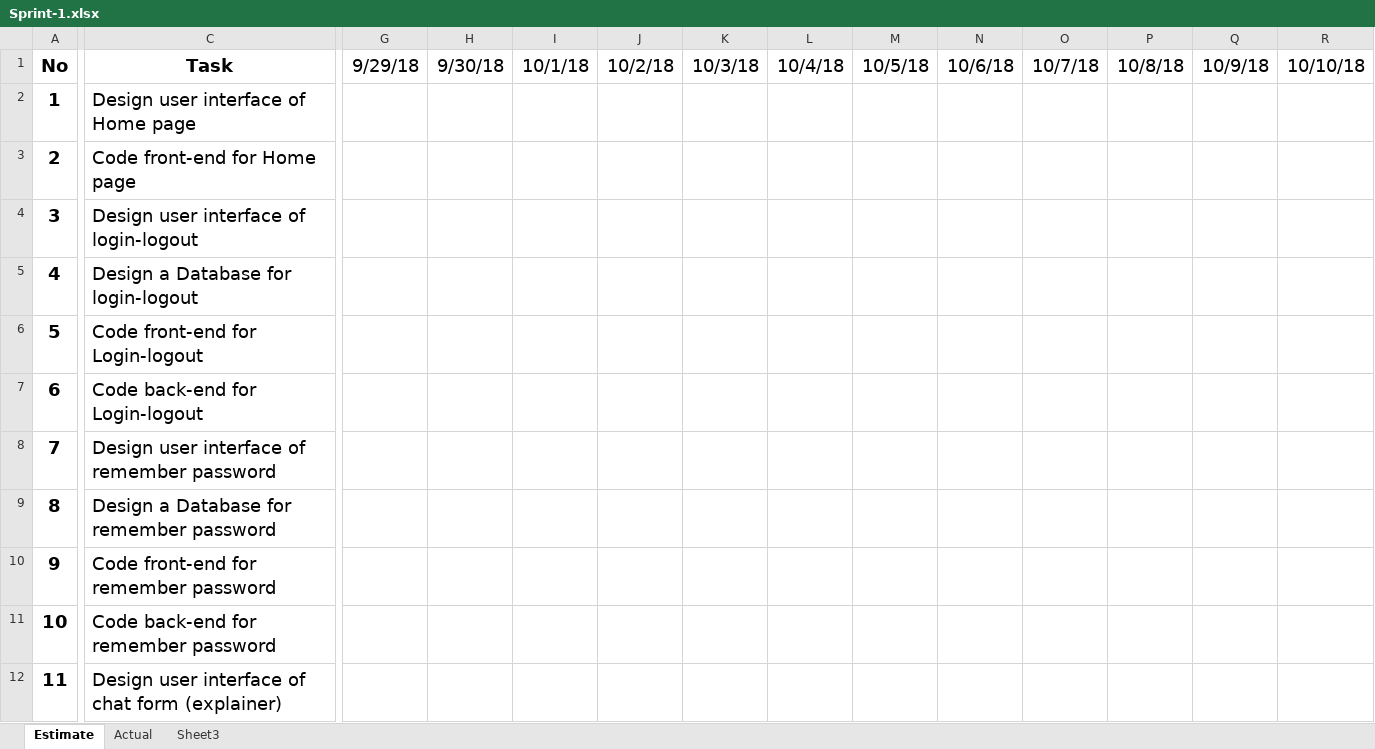
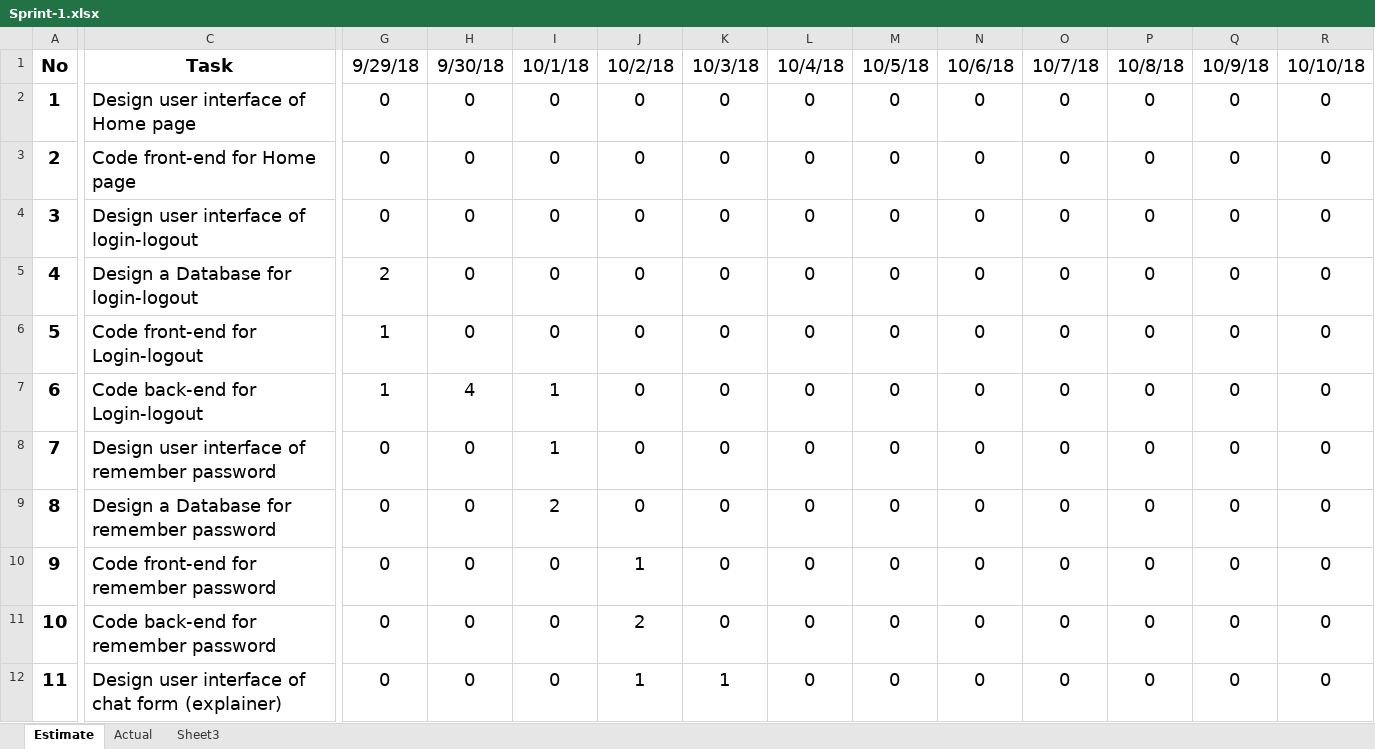
Before and after one commit to nghiatran1997/Capstone1, an Excel workbook: 5.Print-Backlog/Sprint-1.xlsx, sheet Estimate, drawn as a sheet; only a part is shown, gaps mark what is left out; values as stored, in another font and other column widths than the file's, no borders; the diff covers the shown part only; the diff names each change by its address in the sheet, - before the commit and + after, or states it on an @@ line.

Commit message:
update hour sprint 1

```diff
--- a/5.Print-Backlog/Sprint-1.xlsx (sheet Estimate)
+++ b/5.Print-Backlog/Sprint-1.xlsx (sheet Estimate)
-G2:G4: (empty)
+G2:G4: 0
-H2:H6: (empty)
+H2:H6: 0
-I2:I6: (empty)
+I2:I6: 0
-J2:J9: (empty)
+J2:J9: 0
-K2:K11: (empty)
+K2:K11: 0
-L2:L12: (empty)
+L2:L12: 0
-M2:M12: (empty)
+M2:M12: 0
-N2:N12: (empty)
+N2:N12: 0
-O2:O12: (empty)
+O2:O12: 0
-P2:P12: (empty)
+P2:P12: 0
-Q2:Q12: (empty)
+Q2:Q12: 0
-R2:R12: (empty)
+R2:R12: 0
-G5: (empty)
+G5: 2
-G6:G7: (empty)
+G6:G7: 1
-H7: (empty)
+H7: 4
-I7:I8: (empty)
+I7:I8: 1
-G8:G12: (empty)
+G8:G12: 0
-H8:H12: (empty)
+H8:H12: 0
-I9: (empty)
+I9: 2
-I10:I12: (empty)
+I10:I12: 0
-J10: (empty)
+J10: 1
-J11: (empty)
+J11: 2
-J12: (empty)
+J12: 1
-K12: (empty)
+K12: 1
```
Also changed, not shown: 5 removed rows, 494 edited cells and row numbers in column A elsewhere in this sheet, formulas that keep their value, charts or pictures.
